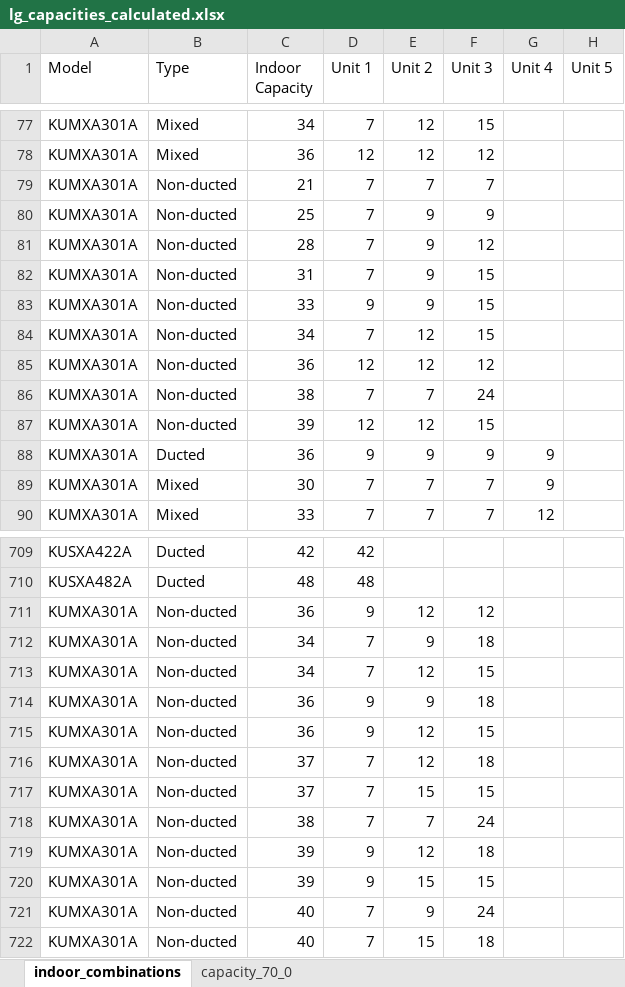
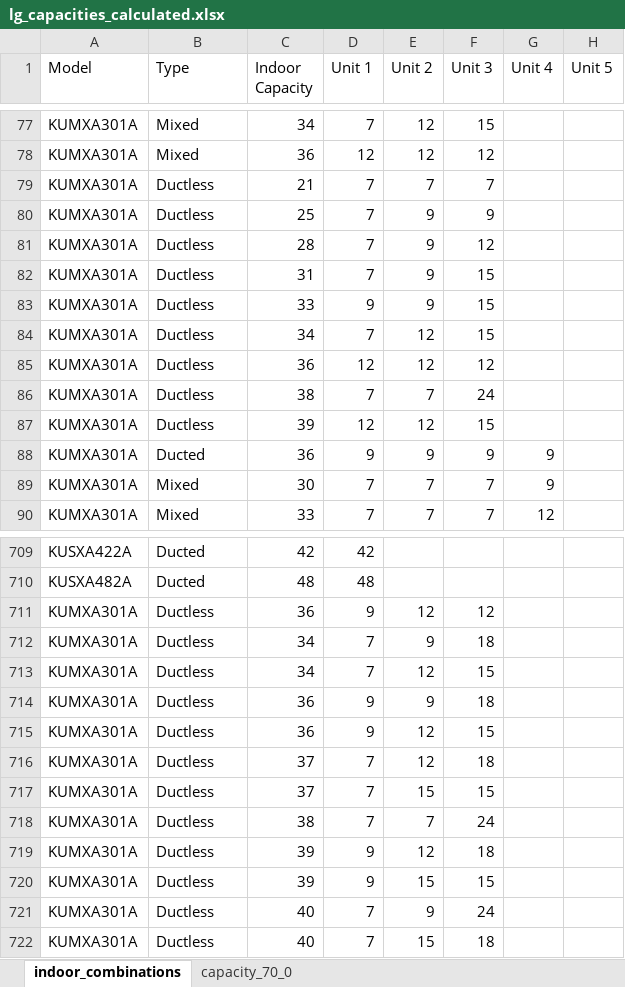
Before and after one commit to alextwest/ashp_calculator, an Excel workbook: backend/assets/data/lg_capacities_calculated.xlsx, sheet indoor_combinations, drawn as a sheet; only a part is shown, gaps mark what is left out; values as stored, in another font and other column widths than the file's, no borders; the diff covers the shown part only; the diff names each change by its address in the sheet, - before the commit and + after, or states it on an @@ line.

```diff
--- a/backend/assets/data/lg_capacities_calculated.xlsx (sheet indoor_combinations)
+++ b/backend/assets/data/lg_capacities_calculated.xlsx (sheet indoor_combinations)
-B79:B87 (Type): Non-ducted
+B79:B87 (Type): Ductless
-B711:B722 (Type): Non-ducted
+B711:B722 (Type): Ductless
```
Also changed, not shown: 40 edited cells elsewhere in this sheet, backend/assets/data/fujitsu_capacities_calculated.xlsx.
